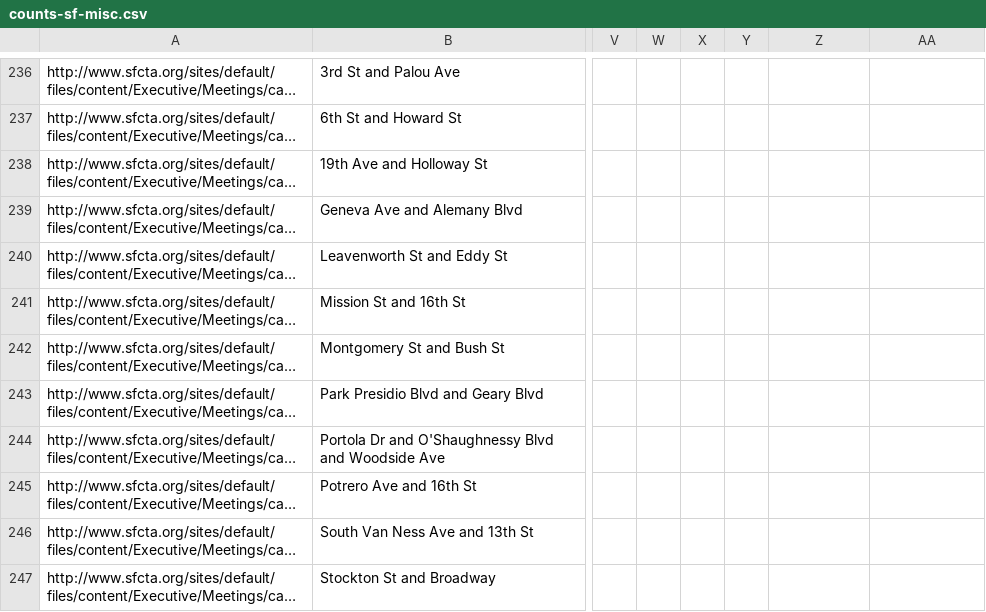
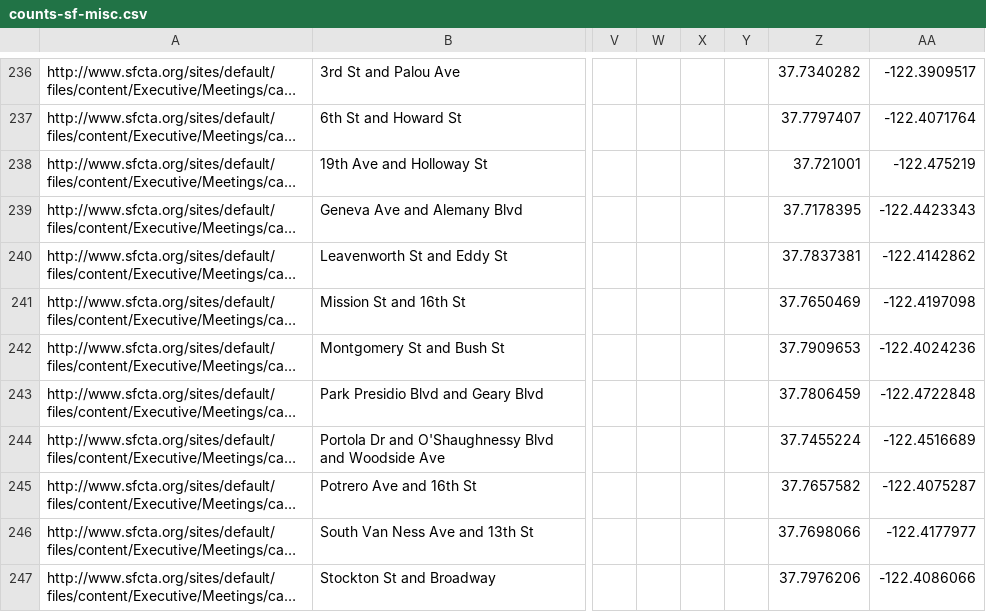
Before and after one commit to e-n-f/sf-traffic-counts, a CSV file: counts-sf-misc.csv, drawn as a sheet; only a part is shown, gaps mark what is left out; long unchanged cells end in …; the diff covers the shown part only; the diff names each change by its address in the sheet, - before the commit and + after, or states it on an @@ line.

```diff
--- a/counts-sf-misc.csv
+++ b/counts-sf-misc.csv
-Z236: (empty)
+Z236: 37.7340282
-AA236: (empty)
+AA236: -122.3909517
-Z237: (empty)
+Z237: 37.7797407
-AA237: (empty)
+AA237: -122.4071764
-Z238: (empty)
+Z238: 37.721001
-AA238: (empty)
+AA238: -122.475219
-Z239: (empty)
+Z239: 37.7178395
-AA239: (empty)
+AA239: -122.4423343
-Z240: (empty)
+Z240: 37.7837381
-AA240: (empty)
+AA240: -122.4142862
-Z241: (empty)
+Z241: 37.7650469
-AA241: (empty)
+AA241: -122.4197098
-Z242: (empty)
+Z242: 37.7909653
-AA242: (empty)
+AA242: -122.4024236
-Z243: (empty)
+Z243: 37.7806459
-AA243: (empty)
+AA243: -122.4722848
-Z244: (empty)
+Z244: 37.7455224
-AA244: (empty)
+AA244: -122.4516689
-Z245: (empty)
+Z245: 37.7657582
-AA245: (empty)
+AA245: -122.4075287
-Z246: (empty)
+Z246: 37.7698066
-AA246: (empty)
+AA246: -122.4177977
-Z247: (empty)
+Z247: 37.7976206
-AA247: (empty)
+AA247: -122.4086066
```
Also changed, not shown: 32 edited cells elsewhere in this file.
